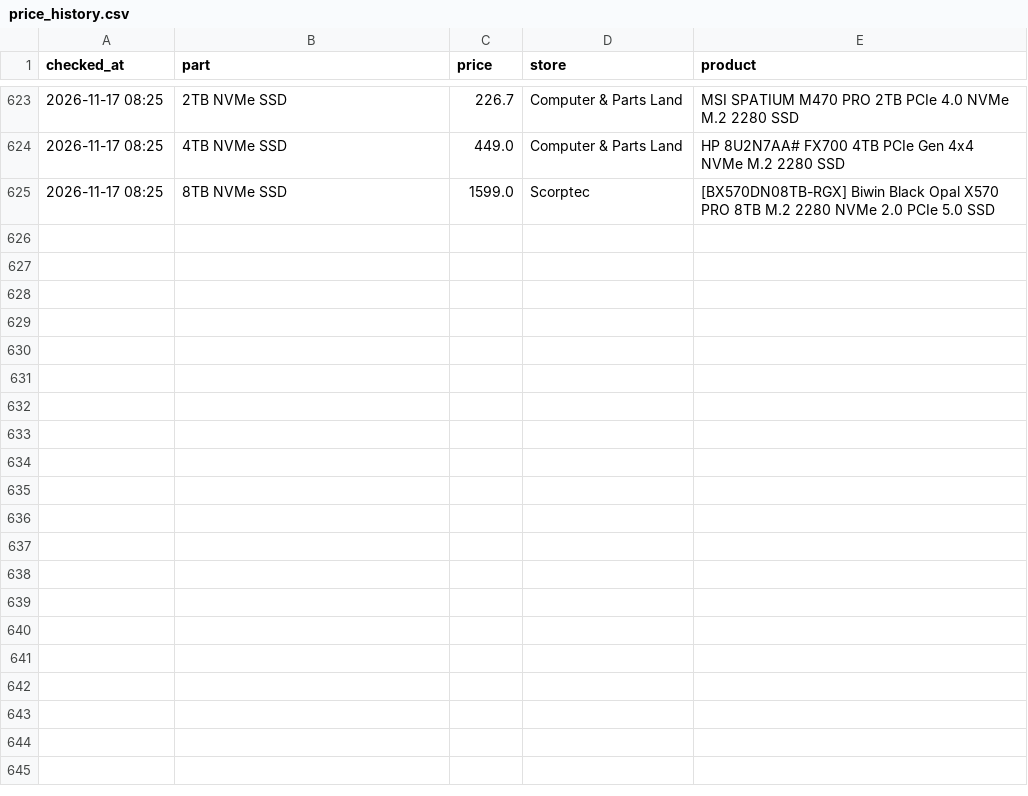
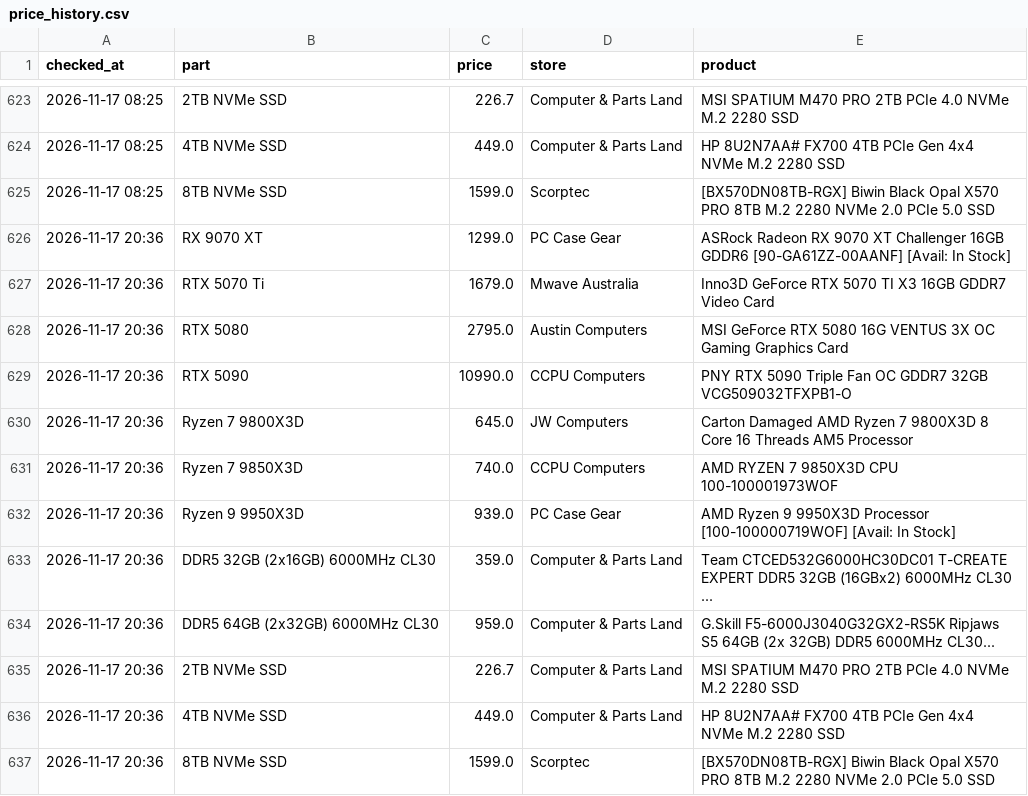
Before and after one commit to rickybischoff1994/pc-deal-tracker, a CSV file: price_history.csv, drawn as a sheet; only a part is shown, gaps mark what is left out; the diff names each change by its address in the sheet, - before the commit and + after, or states it on an @@ line.

```diff
--- a/price_history.csv
+++ b/price_history.csv
+row 626: 2026-11-17 20:36 | RX 9070 XT | 1299.0 | PC Case Gear | ASRock Radeon RX 9070 XT Challenger 16GB GDDR6 [90-GA61ZZ-00AANF] [Avail: In Stock]
+row 627: 2026-11-17 20:36 | RTX 5070 Ti | 1679.0 | Mwave Australia | Inno3D GeForce RTX 5070 TI X3 16GB GDDR7 Video Card
+row 628: 2026-11-17 20:36 | RTX 5080 | 2795.0 | Austin Computers | MSI GeForce RTX 5080 16G VENTUS 3X OC Gaming Graphics Card
+row 629: 2026-11-17 20:36 | RTX 5090 | 10990.0 | CCPU Computers | PNY RTX 5090 Triple Fan OC GDDR7 32GB VCG509032TFXPB1-O
+row 630: 2026-11-17 20:36 | Ryzen 7 9800X3D | 645.0 | JW Computers | Carton Damaged AMD Ryzen 7 9800X3D 8 Core 16 Threads AM5 Processor
+row 631: 2026-11-17 20:36 | Ryzen 7 9850X3D | 740.0 | CCPU Computers | AMD RYZEN 7 9850X3D CPU 100-100001973WOF
+row 632: 2026-11-17 20:36 | Ryzen 9 9950X3D | 939.0 | PC Case Gear | AMD Ryzen 9 9950X3D Processor [100-100000719WOF] [Avail: In Stock]
+row 633: 2026-11-17 20:36 | DDR5 32GB (2x16GB) 6000MHz CL30 | 359.0 | Computer & Parts Land | Team CTCED532G6000HC30DC01 T-CREATE EXPERT DDR5 32GB (16GBx2) 6000MHz CL30 ...
+row 634: 2026-11-17 20:36 | DDR5 64GB (2x32GB) 6000MHz CL30 | 959.0 | Computer & Parts Land | G.Skill F5-6000J3040G32GX2-RS5K Ripjaws S5 64GB (2x 32GB) DDR5 6000MHz CL30...
+row 635: 2026-11-17 20:36 | 2TB NVMe SSD | 226.7 | Computer & Parts Land | MSI SPATIUM M470 PRO 2TB PCIe 4.0 NVMe M.2 2280 SSD
+row 636: 2026-11-17 20:36 | 4TB NVMe SSD | 449.0 | Computer & Parts Land | HP 8U2N7AA# FX700 4TB PCIe Gen 4x4 NVMe M.2 2280 SSD
+row 637: 2026-11-17 20:36 | 8TB NVMe SSD | 1599.0 | Scorptec | [BX570DN08TB-RGX] Biwin Black Opal X570 PRO 8TB M.2 2280 NVMe 2.0 PCIe 5.0 SSD
```
Also changed, not shown: 13 other files.
